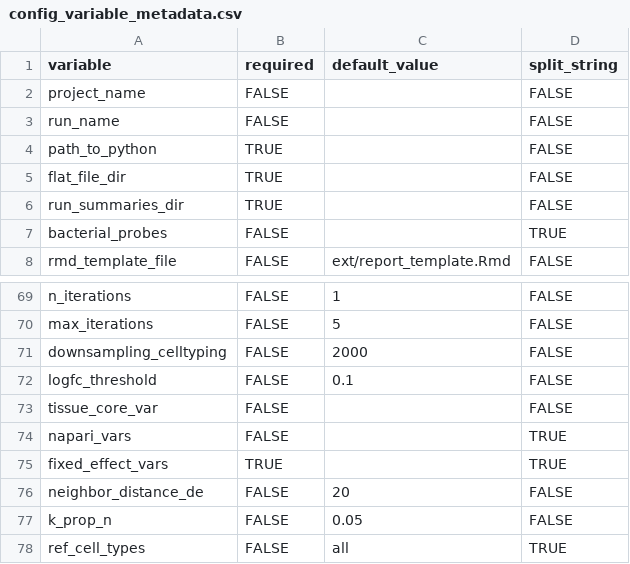
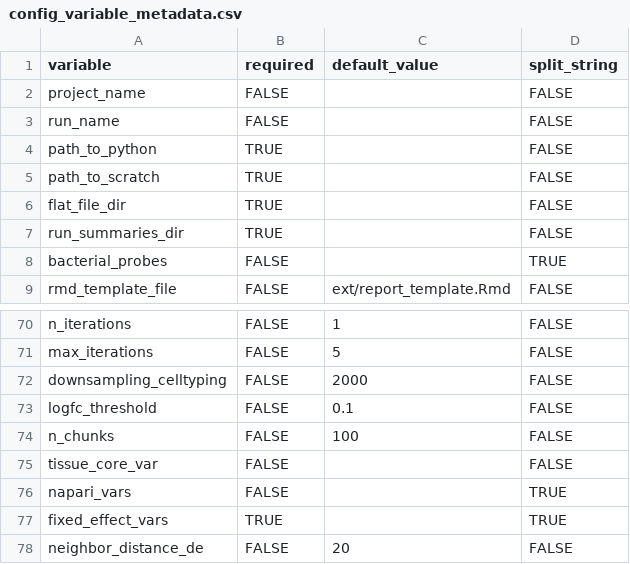
Before and after one commit to alonzowolfram/bisant-cosmo, a CSV file: config_variable_metadata.csv, drawn as a sheet; only a part is shown, gaps mark what is left out; the shorter side is filled out with more unchanged rows.

Commit message:
Added n_chunks to configuration

```diff
--- a/config_variable_metadata.csv
+++ b/config_variable_metadata.csv
@@ -4,2 +4,3 @@ run_name,FALSE,,FALSE
 path_to_python,TRUE,,FALSE
+path_to_scratch,TRUE,,FALSE
 flat_file_dir,TRUE,,FALSE
@@ -72,2 +73,3 @@ downsampling_celltyping,FALSE,2000,FALSE
 logfc_threshold,FALSE,0.1,FALSE
+n_chunks,FALSE,100,FALSE
 tissue_core_var,FALSE,,FALSE
```
Also changed, not shown: 1 other file.
